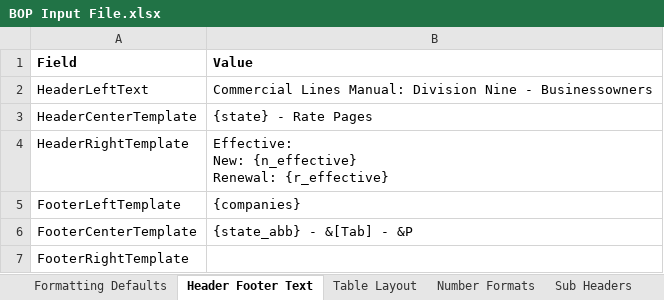
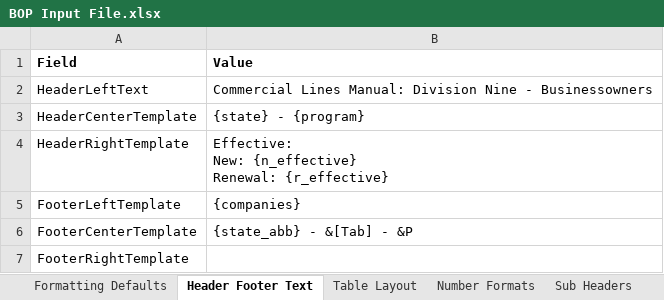
Before and after one commit to himanshu-bist-hb/personal-project1, an Excel workbook: BOP/BOP Input File.xlsx, sheet Header Footer Text, drawn as a sheet; values as stored, in another font and other column widths than the file's, no borders; the diff names each change by its address in the sheet, - before the commit and + after, or states it on an @@ line.

Commit message:
feedback 2 ks - all programs

```diff
--- a/BOP/BOP Input File.xlsx (sheet Header Footer Text)
+++ b/BOP/BOP Input File.xlsx (sheet Header Footer Text)
-B3 (Value): {state} - Rate Pages
+B3 (Value): {state} - {program}
```
Also changed, not shown: 2 other files.
